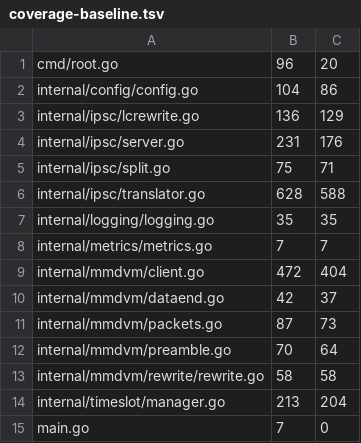
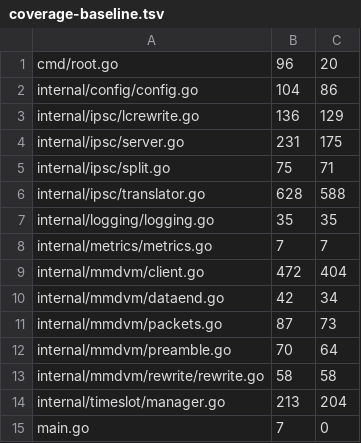
Before and after one commit to USA-RedDragon/ipsc2mmdvm, a TSV file: .github/coverage-baseline.tsv, drawn as a sheet.

```diff
--- a/.github/coverage-baseline.tsv
+++ b/.github/coverage-baseline.tsv
@@ -3,3 +3,3 @@ internal/config/config.go	104	86
 internal/ipsc/lcrewrite.go	136	129
-internal/ipsc/server.go	231	176
+internal/ipsc/server.go	231	175
 internal/ipsc/split.go	75	71
@@ -9,3 +9,3 @@ internal/metrics/metrics.go	7	7
 internal/mmdvm/client.go	472	404
-internal/mmdvm/dataend.go	42	37
+internal/mmdvm/dataend.go	42	34
 internal/mmdvm/packets.go	87	73
```
Also changed, not shown: 1 other file.
